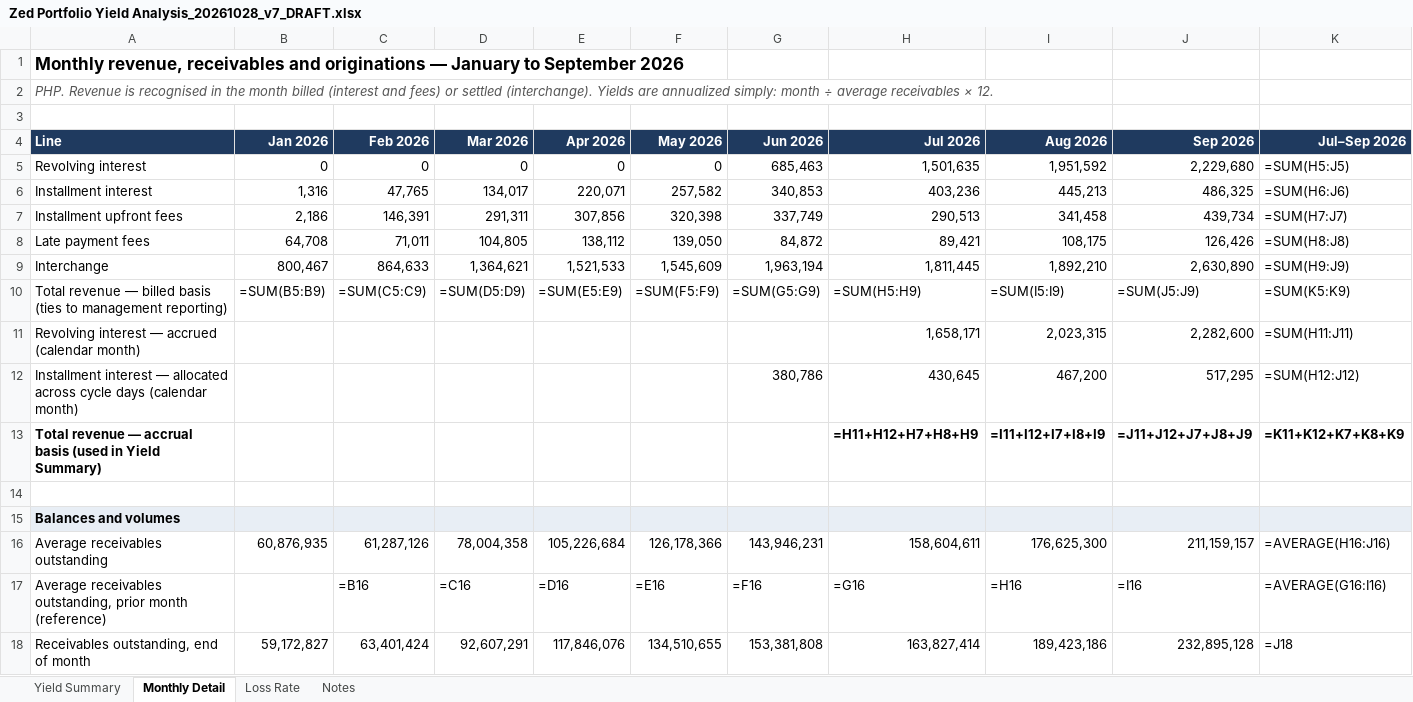
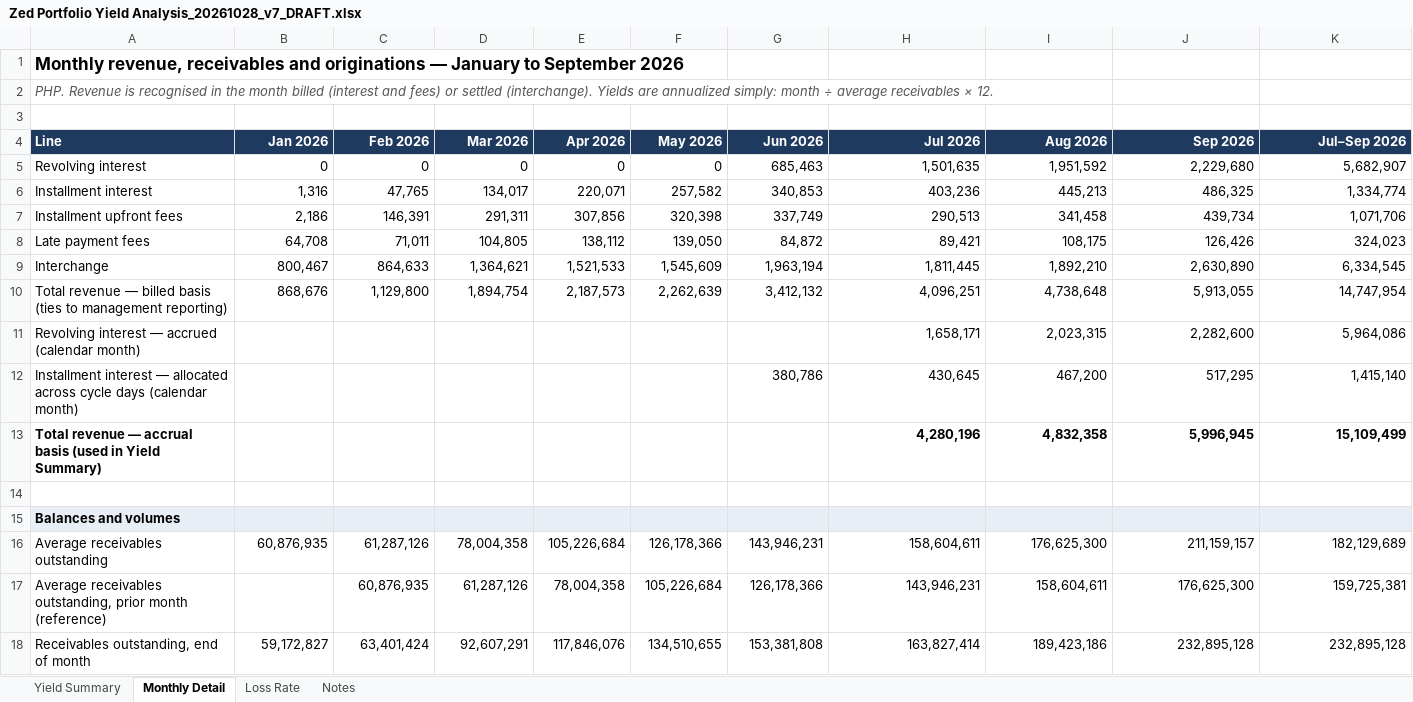
Before and after one commit to STAbraham/debt_dd, an Excel workbook: Prior Responses (outside data room)/Zed Portfolio Yield Analysis_20261028_v7_DRAFT.xlsx, sheet Monthly Detail, drawn as a sheet; only a part is shown; values as stored, in another font and other column widths than the file's, no borders; formulas without a stored value are shown as written; the diff covers the shown part only; the diff names each change by its address in the sheet, - before the commit and + after, or states it on an @@ line.

```diff
--- a/Prior Responses (outside data room)/Zed Portfolio Yield Analysis_20261028_v7_DRAFT.xlsx (sheet Monthly Detail)
+++ b/Prior Responses (outside data room)/Zed Portfolio Yield Analysis_20261028_v7_DRAFT.xlsx (sheet Monthly Detail)
-K5 (Jul–Sep 2026): =SUM(H5:J5)
+K5 (Jul–Sep 2026): 5,682,907
-K6 (Jul–Sep 2026): =SUM(H6:J6)
+K6 (Jul–Sep 2026): 1,334,774
-K7 (Jul–Sep 2026): =SUM(H7:J7)
+K7 (Jul–Sep 2026): 1,071,706
-K8 (Jul–Sep 2026): =SUM(H8:J8)
+K8 (Jul–Sep 2026): 324,023
-K9 (Jul–Sep 2026): =SUM(H9:J9)
+K9 (Jul–Sep 2026): 6,334,545
-B10 (Jan 2026): =SUM(B5:B9)
+B10 (Jan 2026): 868,676
-C10 (Feb 2026): =SUM(C5:C9)
+C10 (Feb 2026): 1,129,800
-D10 (Mar 2026): =SUM(D5:D9)
+D10 (Mar 2026): 1,894,754
-E10 (Apr 2026): =SUM(E5:E9)
+E10 (Apr 2026): 2,187,573
-F10 (May 2026): =SUM(F5:F9)
+F10 (May 2026): 2,262,639
-G10 (Jun 2026): =SUM(G5:G9)
+G10 (Jun 2026): 3,412,132
-H10 (Jul 2026): =SUM(H5:H9)
+H10 (Jul 2026): 4,096,251
-I10 (Aug 2026): =SUM(I5:I9)
+I10 (Aug 2026): 4,738,648
-J10 (Sep 2026): =SUM(J5:J9)
+J10 (Sep 2026): 5,913,055
-K10 (Jul–Sep 2026): =SUM(K5:K9)
+K10 (Jul–Sep 2026): 14,747,954
-K11 (Jul–Sep 2026): =SUM(H11:J11)
+K11 (Jul–Sep 2026): 5,964,086
-K12 (Jul–Sep 2026): =SUM(H12:J12)
+K12 (Jul–Sep 2026): 1,415,140
-H13 (Jul 2026): =H11+H12+H7+H8+H9
+H13 (Jul 2026): 4,280,196
-I13 (Aug 2026): =I11+I12+I7+I8+I9
+I13 (Aug 2026): 4,832,358
-J13 (Sep 2026): =J11+J12+J7+J8+J9
+J13 (Sep 2026): 5,996,945
-K13 (Jul–Sep 2026): =K11+K12+K7+K8+K9
+K13 (Jul–Sep 2026): 15,109,499
-K16 (Jul–Sep 2026): =AVERAGE(H16:J16)
+K16 (Jul–Sep 2026): 182,129,689
-C17 (Feb 2026): =B16
+C17 (Feb 2026): 60,876,935
-D17 (Mar 2026): =C16
+D17 (Mar 2026): 61,287,126
-E17 (Apr 2026): =D16
+E17 (Apr 2026): 78,004,358
-F17 (May 2026): =E16
+F17 (May 2026): 105,226,684
-G17 (Jun 2026): =F16
+G17 (Jun 2026): 126,178,366
-H17 (Jul 2026): =G16
+H17 (Jul 2026): 143,946,231
-I17 (Aug 2026): =H16
+I17 (Aug 2026): 158,604,611
-J17 (Sep 2026): =I16
+J17 (Sep 2026): 176,625,300
-K17 (Jul–Sep 2026): =AVERAGE(G16:I16)
+K17 (Jul–Sep 2026): 159,725,381
-K18 (Jul–Sep 2026): =J18
+K18 (Jul–Sep 2026): 232,895,128
```
Also changed, not shown: 97 edited cells elsewhere in this sheet, sheet Yield Summary, sheet Loss Rate, Prior Responses (outside data room)/Zed Portfolio Yield Analysis_20261028_v9_DRAFT.xlsx.
